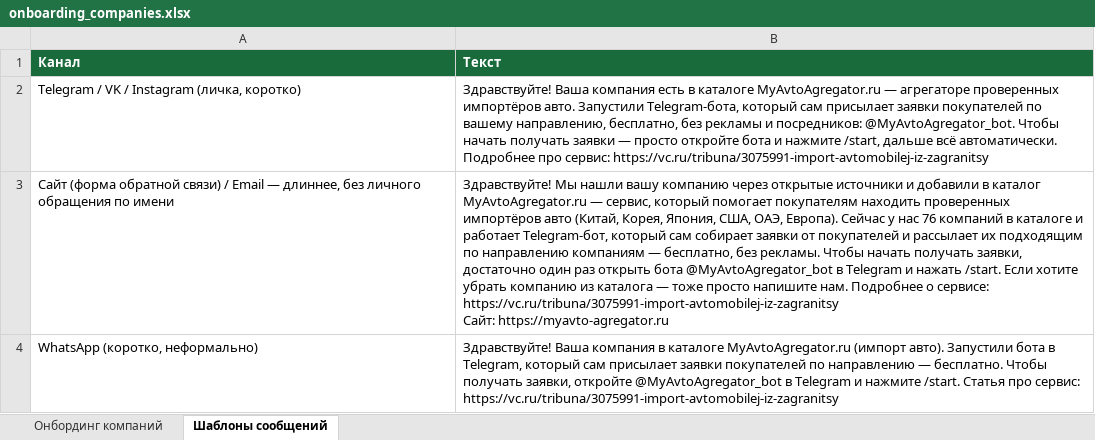
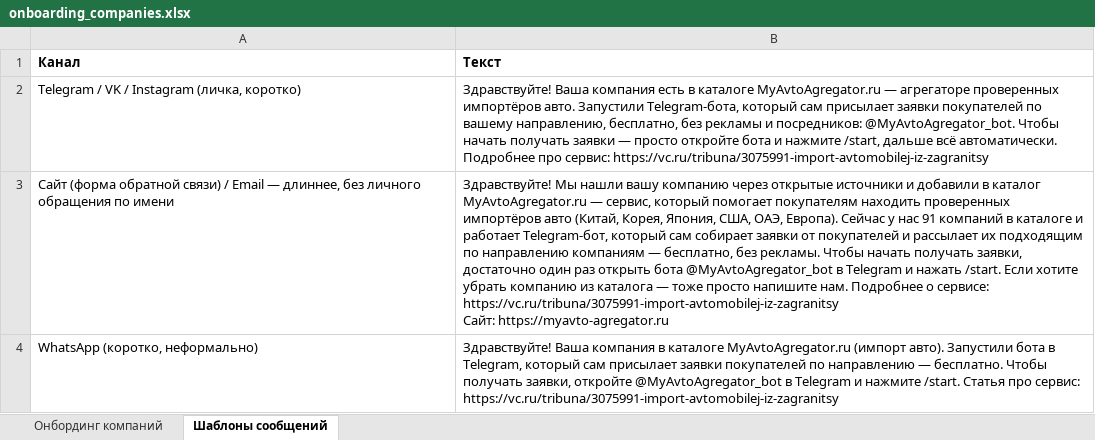
Before and after one commit to lesnikovmn-svg/myavto-agregator, an Excel workbook: onboarding_companies.xlsx, sheet Шаблоны сообщений, drawn as a sheet; values as stored, in another font and other column widths than the file's, no borders; the diff names each change by its address in the sheet, - before the commit and + after, or states it on an @@ line.

```diff
--- a/onboarding_companies.xlsx (sheet Шаблоны сообщений)
+++ b/onboarding_companies.xlsx (sheet Шаблоны сообщений)
@@ A1:B1 fill: #1A6B3C → none, text colour: #FFFFFF → black @@
-B3 (Текст): …у нас 76 компаний в…
+B3 (Текст): …у нас 91 компаний в…
```
Also changed, not shown: sheet Онбординг компаний, formulas that keep their value, 1 other file.
